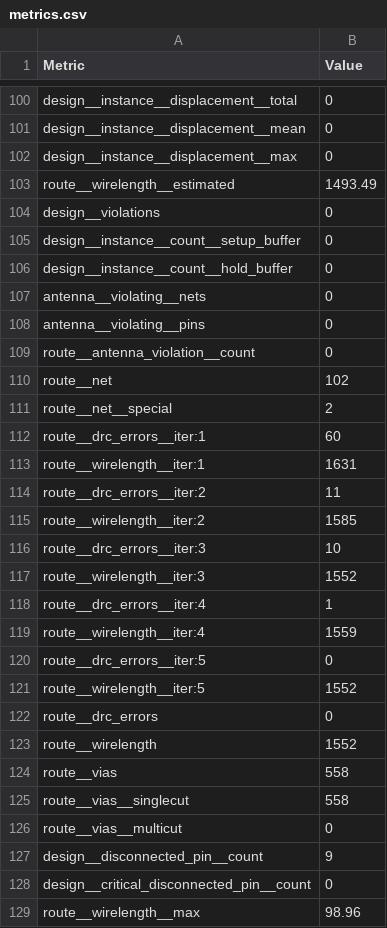
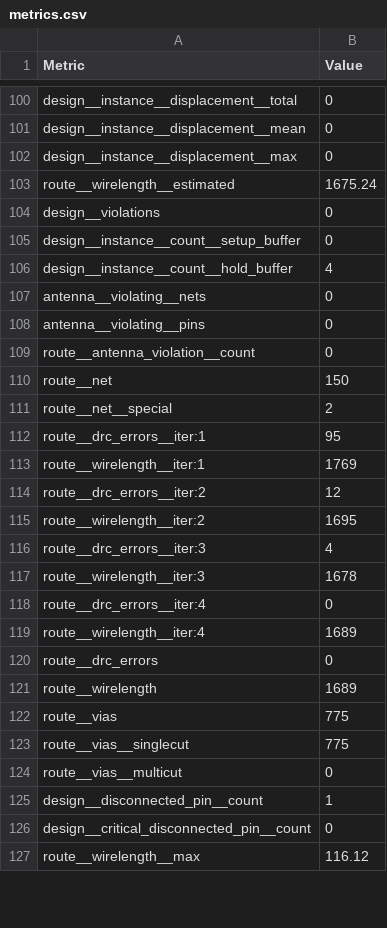
Before and after one commit to TinyTapeout/tinytapeout-09, a CSV file: projects/tt_um_lif_clarencechan28/stats/metrics.csv, drawn as a sheet; only a part is shown, gaps mark what is left out; the diff covers the shown part only.

Commit message:
feat: update project tt_um_lif_clarencechan28 from clarencechan28/tt09-perceptron
Commit: dee4a1bfd7335d370e50c31f7728b792ad3a1694
Workflow: https://github.com/clarencechan28/tt09-perceptron/actions/runs/11734937084

```diff
--- a/projects/tt_um_lif_clarencechan28/stats/metrics.csv
+++ b/projects/tt_um_lif_clarencechan28/stats/metrics.csv
@@ -102,6 +102,6 @@ design__instance__displacement__mean,0
 design__instance__displacement__max,0
-route__wirelength__estimated,1493.49
+route__wirelength__estimated,1675.24
 design__violations,0
 design__instance__count__setup_buffer,0
-design__instance__count__hold_buffer,0
+design__instance__count__hold_buffer,4
 antenna__violating__nets,0
@@ -109,21 +109,19 @@ antenna__violating__pins,0
 route__antenna_violation__count,0
-route__net,102
+route__net,150
 route__net__special,2
-route__drc_errors__iter:1,60
-route__wirelength__iter:1,1631
-route__drc_errors__iter:2,11
-route__wirelength__iter:2,1585
-route__drc_errors__iter:3,10
-route__wirelength__iter:3,1552
-route__drc_errors__iter:4,1
-route__wirelength__iter:4,1559
-route__drc_errors__iter:5,0
-route__wirelength__iter:5,1552
+route__drc_errors__iter:1,95
+route__wirelength__iter:1,1769
+route__drc_errors__iter:2,12
+route__wirelength__iter:2,1695
+route__drc_errors__iter:3,4
+route__wirelength__iter:3,1678
+route__drc_errors__iter:4,0
+route__wirelength__iter:4,1689
 route__drc_errors,0
-route__wirelength,1552
-route__vias,558
-route__vias__singlecut,558
+route__wirelength,1689
+route__vias,775
+route__vias__singlecut,775
 route__vias__multicut,0
-design__disconnected_pin__count,9
+design__disconnected_pin__count,1
 design__critical_disconnected_pin__count,0
-route__wirelength__max,98.96
+route__wirelength__max,116.12
```
Also changed, not shown: 1 moved row and 67 edited cells elsewhere in this file, 7 other files.
